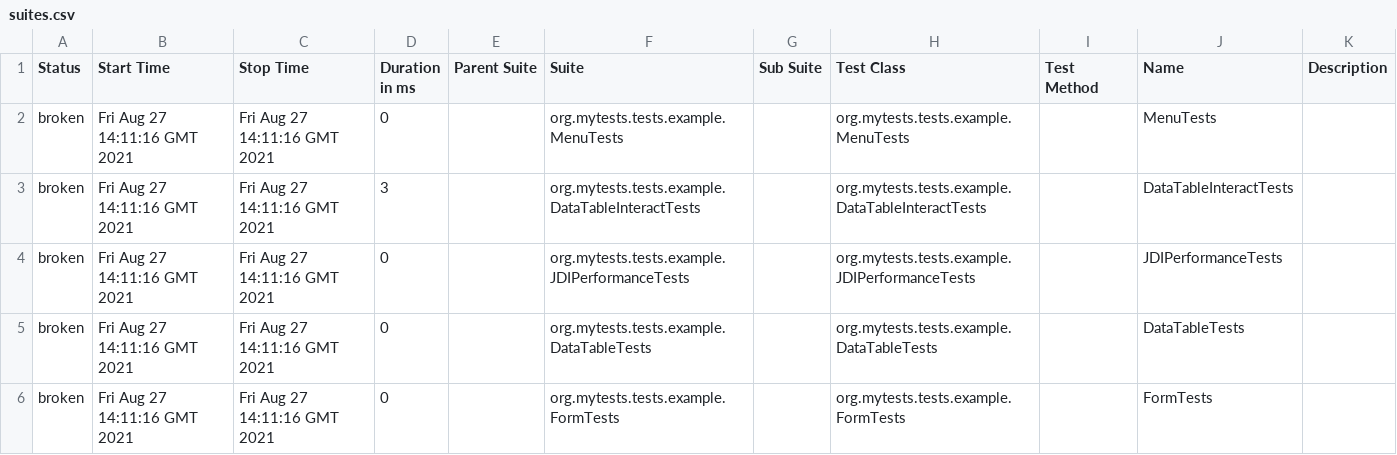
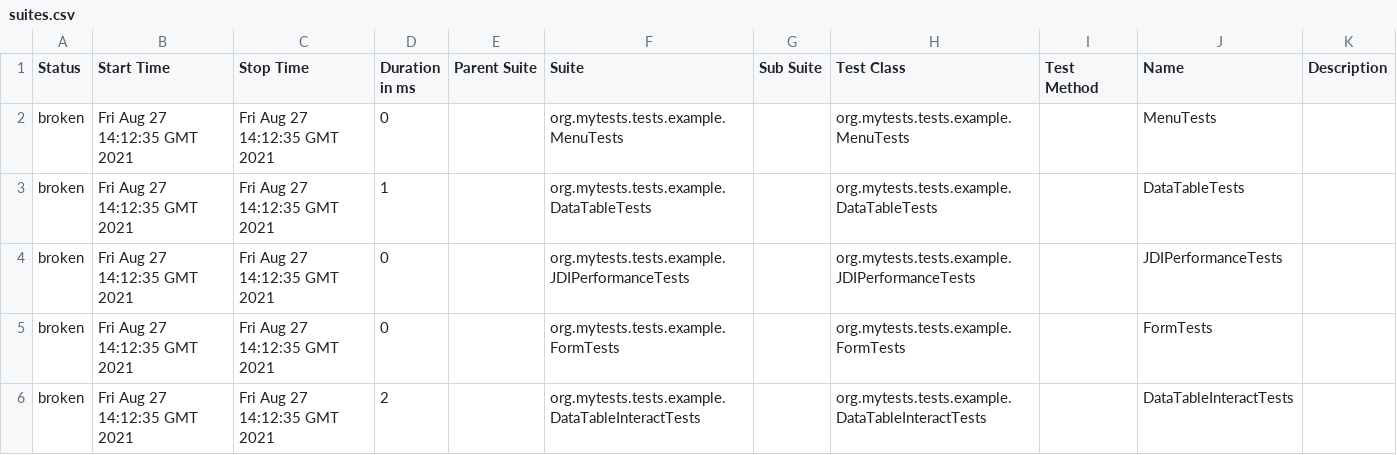
Before and after one commit to jdi-templates/jdi-light-junit-template, a CSV file: 5/data/suites.csv, drawn as a sheet.

```diff
--- a/5/data/suites.csv
+++ b/5/data/suites.csv
@@ -1,6 +1,6 @@
 "Status","Start Time","Stop Time","Duration in ms","Parent Suite","Suite","Sub Suite","Test Class","Test Method","Name","Description"
-"broken","Fri Aug 27 14:11:16 GMT 2021","Fri Aug 27 14:11:16 GMT 2021","0","","org.mytests.tests.example.MenuTests","","org.mytests.tests.example.MenuTests","","MenuTests",""
-"broken","Fri Aug 27 14:11:16 GMT 2021","Fri Aug 27 14:11:16 GMT 2021","3","","org.mytests.tests.example.DataTableInteractTests","","org.mytests.tests.example.DataTableInteractTests","","DataTableInteractTests",""
-"broken","Fri Aug 27 14:11:16 GMT 2021","Fri Aug 27 14:11:16 GMT 2021","0","","org.mytests.tests.example.JDIPerformanceTests","","org.mytests.tests.example.JDIPerformanceTests","","JDIPerformanceTests",""
-"broken","Fri Aug 27 14:11:16 GMT 2021","Fri Aug 27 14:11:16 GMT 2021","0","","org.mytests.tests.example.DataTableTests","","org.mytests.tests.example.DataTableTests","","DataTableTests",""
-"broken","Fri Aug 27 14:11:16 GMT 2021","Fri Aug 27 14:11:16 GMT 2021","0","","org.mytests.tests.example.FormTests","","org.mytests.tests.example.FormTests","","FormTests",""
+"broken","Fri Aug 27 14:12:35 GMT 2021","Fri Aug 27 14:12:35 GMT 2021","0","","org.mytests.tests.example.MenuTests","","org.mytests.tests.example.MenuTests","","MenuTests",""
+"broken","Fri Aug 27 14:12:35 GMT 2021","Fri Aug 27 14:12:35 GMT 2021","1","","org.mytests.tests.example.DataTableTests","","org.mytests.tests.example.DataTableTests","","DataTableTests",""
+"broken","Fri Aug 27 14:12:35 GMT 2021","Fri Aug 27 14:12:35 GMT 2021","0","","org.mytests.tests.example.JDIPerformanceTests","","org.mytests.tests.example.JDIPerformanceTests","","JDIPerformanceTests",""
+"broken","Fri Aug 27 14:12:35 GMT 2021","Fri Aug 27 14:12:35 GMT 2021","0","","org.mytests.tests.example.FormTests","","org.mytests.tests.example.FormTests","","FormTests",""
+"broken","Fri Aug 27 14:12:35 GMT 2021","Fri Aug 27 14:12:35 GMT 2021","2","","org.mytests.tests.example.DataTableInteractTests","","org.mytests.tests.example.DataTableInteractTests","","DataTableInteractTests",""
```
Also changed, not shown: 30 other files.
